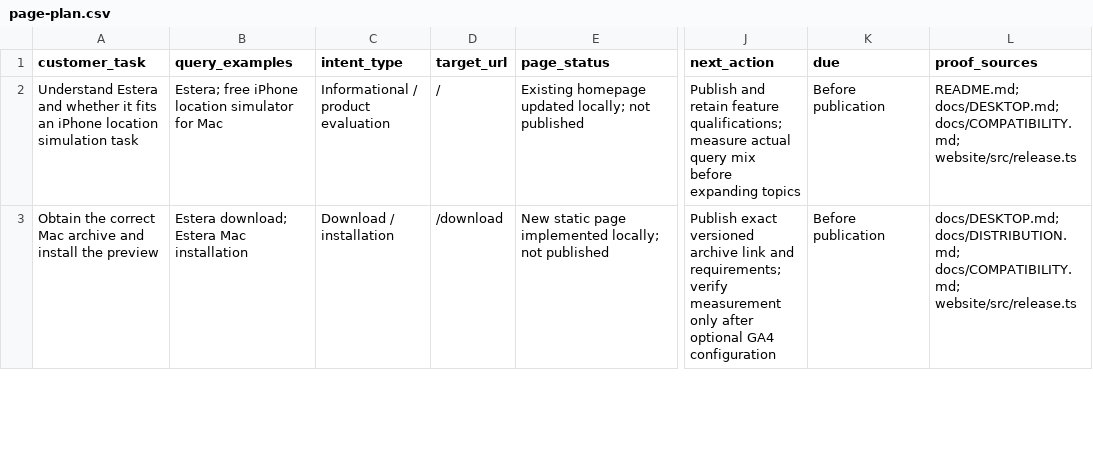
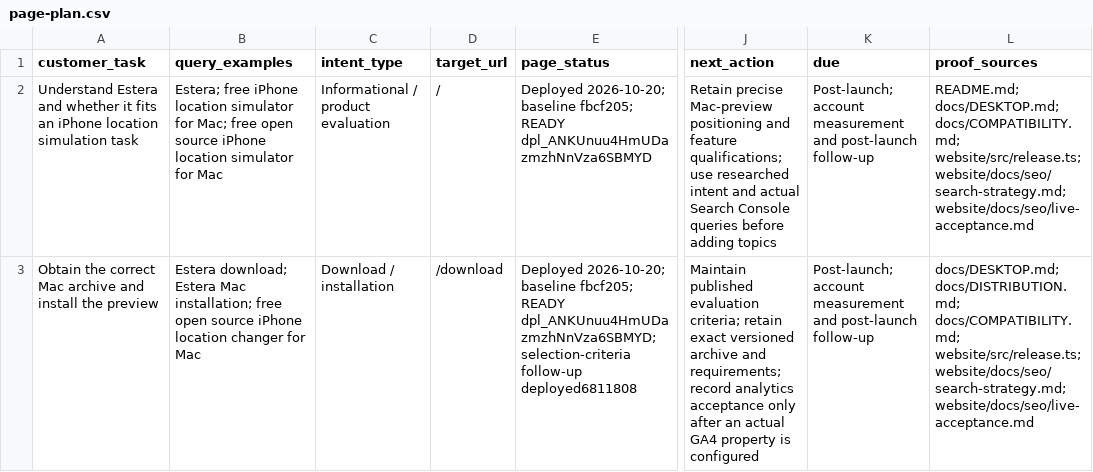
Before and after one commit to Latimust67/estera, a CSV file: website/docs/seo/page-plan.csv, drawn as a sheet; only a part is shown, gaps mark what is left out; the diff covers the shown part only; the diff names each change by its address in the sheet, - before the commit and + after, or states it on an @@ line.

```diff
--- a/website/docs/seo/page-plan.csv
+++ b/website/docs/seo/page-plan.csv
-B2 (query_examples): …simulator for Mac
+B2 (query_examples): …simulator for Mac; free open source iPhone location simulator for Mac
-E2 (page_status): Existing homepage updated locally; not published
+E2 (page_status): Deployed 2026-10-20; baseline fbcf205; READY dpl_ANKUnuu4HmUDazmzhNnVza6SBMYD
-J2 (next_action): Publish and retain feature qualifications; measure actual query mix before expanding topics
+J2 (next_action): Retain precise Mac-preview positioning and feature qualifications; use researched intent and actual Search Console queries before adding topics
-K2:K3 (due): Before publication
+K2:K3 (due): Post-launch; account measurement and post-launch follow-up
-L2 (proof_sources): …docs/DESKTOP.md; docs/COMPATIBILITY.md; website/src/release.ts
+L2 (proof_sources): …docs/DESKTOP.md; docs/COMPATIBILITY.md; website/src/release.ts; website/docs/seo/search-strategy.md; website/docs/seo/live-acceptance.md
-B3 (query_examples): …Estera Mac installation
+B3 (query_examples): …Estera Mac installation; free open source iPhone location changer for Mac
-E3 (page_status): New static page implemented locally; not published
+E3 (page_status): Deployed 2026-10-20; baseline fbcf205; READY dpl_ANKUnuu4HmUDazmzhNnVza6SBMYD; selection-criteria follow-up deployed6811808
-J3 (next_action): Publish exact versioned archive link and requirements; verify measurement only after optional GA4 configuration
+J3 (next_action): Maintain published evaluation criteria; retain exact versioned archive and requirements; record analytics acceptance only after an actual GA4 property is configured
-L3 (proof_sources): …docs/DISTRIBUTION.md; docs/COMPATIBILITY.md; website/src/release.ts
+L3 (proof_sources): …docs/DISTRIBUTION.md; docs/COMPATIBILITY.md; website/src/release.ts; website/docs/seo/search-strategy.md; website/docs/seo/live-acceptance.md
```
Also changed, not shown: 16 edited cells elsewhere in this file, website/docs/seo/change-log.csv, website/docs/seo/redirect-map.csv, 26 other files.
